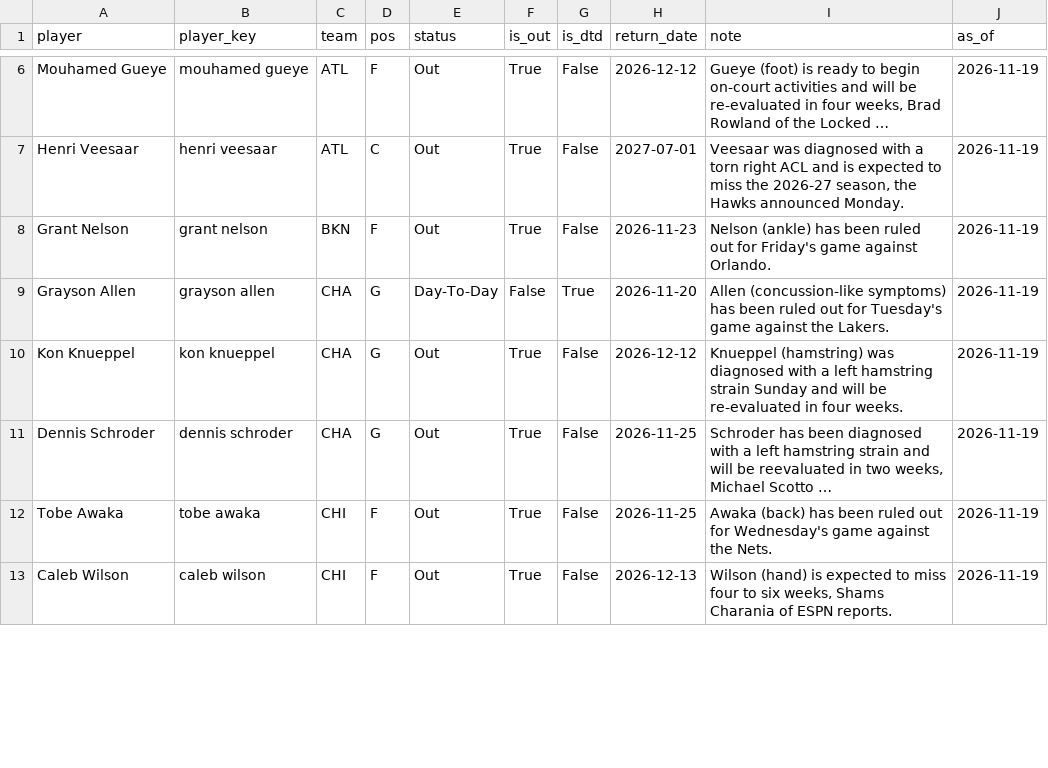
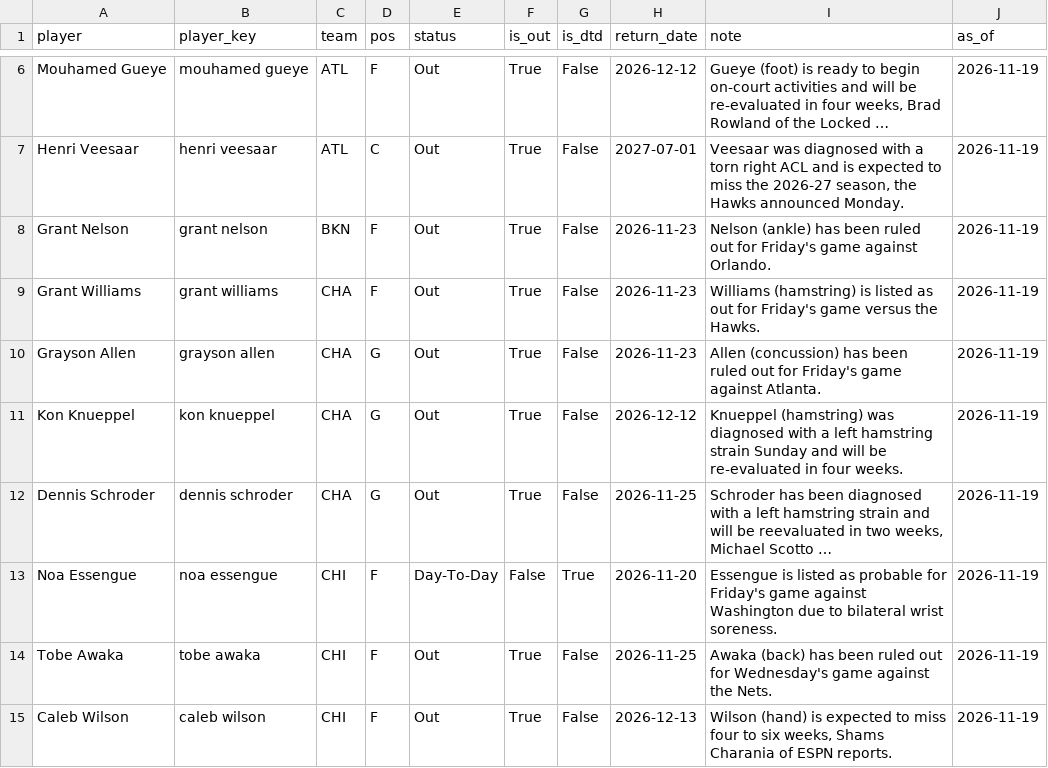
Before and after one commit to KyShiesty919/NBA-Props, a CSV file: data/injuries_latest.csv, drawn as a sheet; only a part is shown, gaps mark what is left out; long unchanged cells end in …; addresses are those after the commit; the diff covers the shown part only; the diff names each change by its address in the sheet, - before the commit and + after, or states it on an @@ line.

```diff
--- a/data/injuries_latest.csv
+++ b/data/injuries_latest.csv
+row 9: Grant Williams | grant williams | CHA | F | Out | True | False | 2026-11-23 | Williams (hamstring) is listed as out for Friday's game versus the Hawks. | 2026-11-19
-E10 (status): Day-To-Day
+E10 (status): Out
-F10 (is_out): False
+F10 (is_out): True
-G10 (is_dtd): True
+G10 (is_dtd): False
-H10 (return_date): 2026-11-20
+H10 (return_date): 2026-11-23
-I10 (note): Allen (concussion-like symptoms) has been ruled out for Tuesday's game against the Lakers.
+I10 (note): Allen (concussion) has been ruled out for Friday's game against Atlanta.
+row 13: Noa Essengue | noa essengue | CHI | F | Day-To-Day | False | True | 2026-11-20 | Essengue is listed as probable for Friday's game against Washington due to bilateral wrist soreness. | 2026-11-19
```
Also changed, not shown: 2 added rows, 1 removed row and 21 edited cells elsewhere in this file, data/gamelogs_2026-27.csv, 2 other files.
